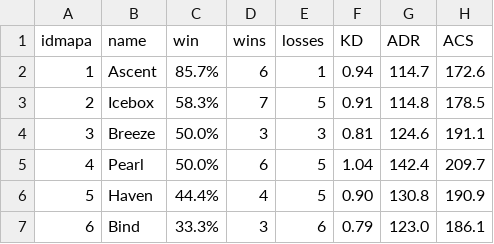
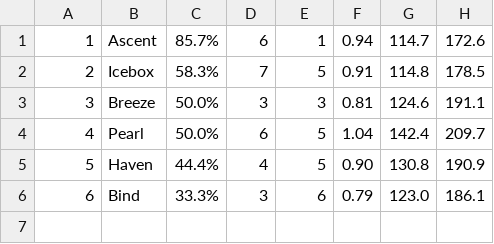
Before and after one commit to JSergio86/MP06_JPA, a CSV file: src/main/resources/Mapas.csv, drawn as a sheet; the diff names each change by its address in the sheet, - before the commit and + after, or states it on an @@ line.

```diff
--- a/src/main/resources/Mapas.csv
+++ b/src/main/resources/Mapas.csv
-row 1: idmapa | name | win | wins | losses | KD | ADR | ACS
```
Also changed, not shown: 9 other files.
